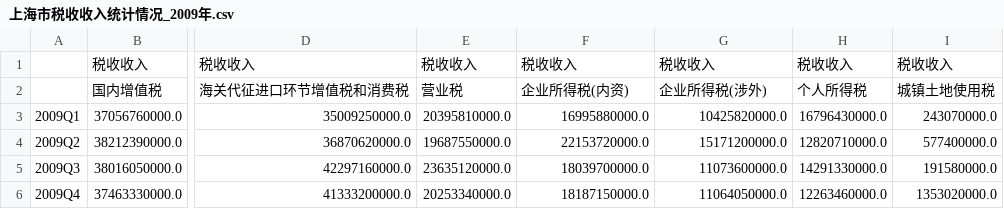
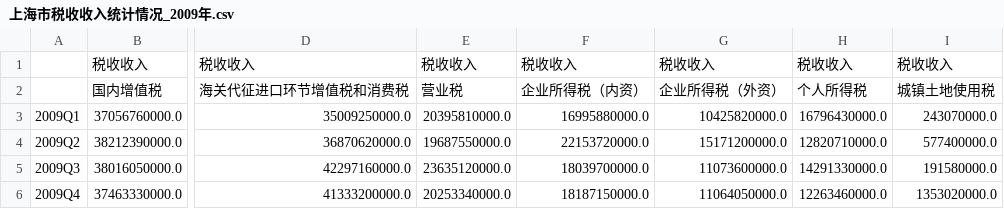
Before and after one commit to joeyu/MyStatisticsData, a CSV file: 上海市/上海市税收收入统计情况/上海市税收收入统计情况_2009年.csv, drawn as a sheet; only a part is shown, gaps mark what is left out; the diff names each change by its address in the sheet, - before the commit and + after, or states it on an @@ line.

```diff
--- a/上海市/上海市税收收入统计情况/上海市税收收入统计情况_2009年.csv
+++ b/上海市/上海市税收收入统计情况/上海市税收收入统计情况_2009年.csv
-F2: 企业所得税(内资)
+F2: 企业所得税（内资）
-G2: 企业所得税(涉外)
+G2: 企业所得税（外资）
```
Also changed, not shown: 上海市/上海市税收收入统计情况/上海市税收收入统计情况_2005年.csv, 上海市/上海市税收收入统计情况/上海市税收收入统计情况_2006年.csv, 2 other files.
